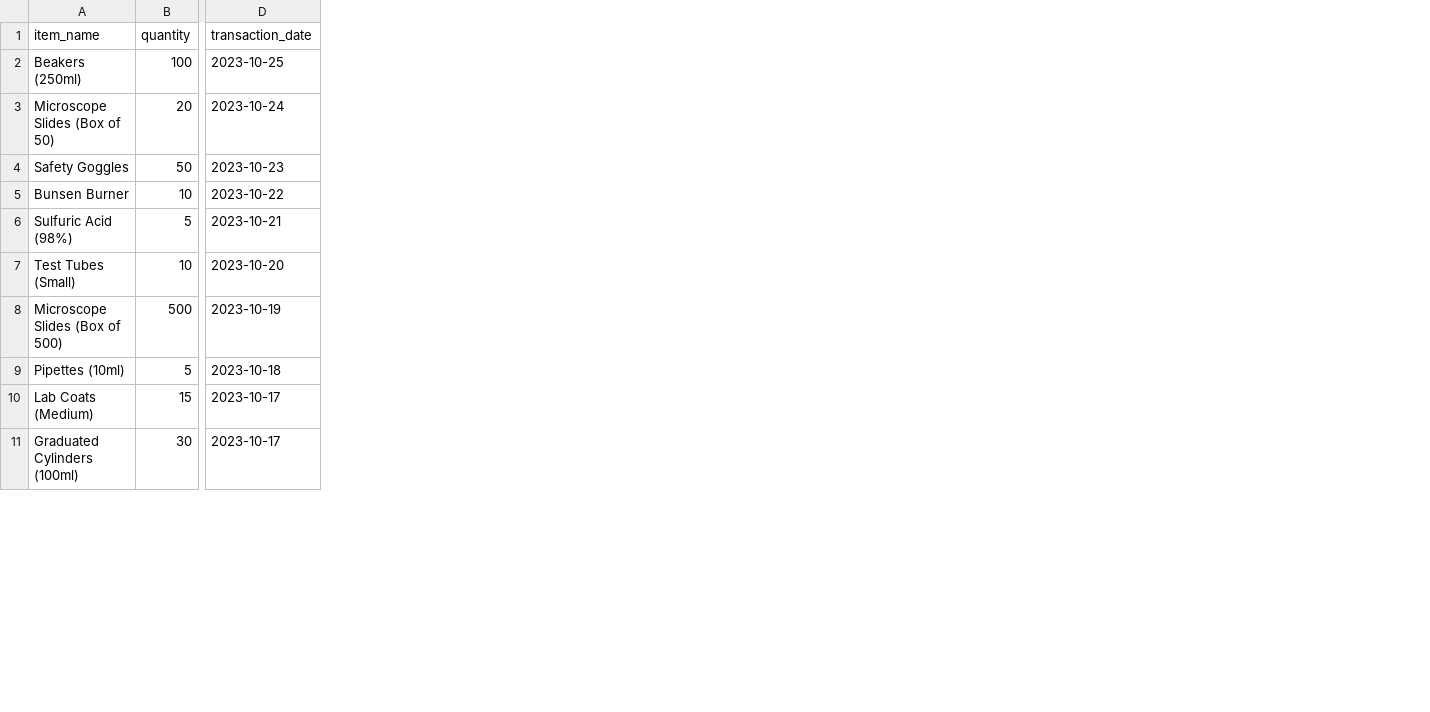
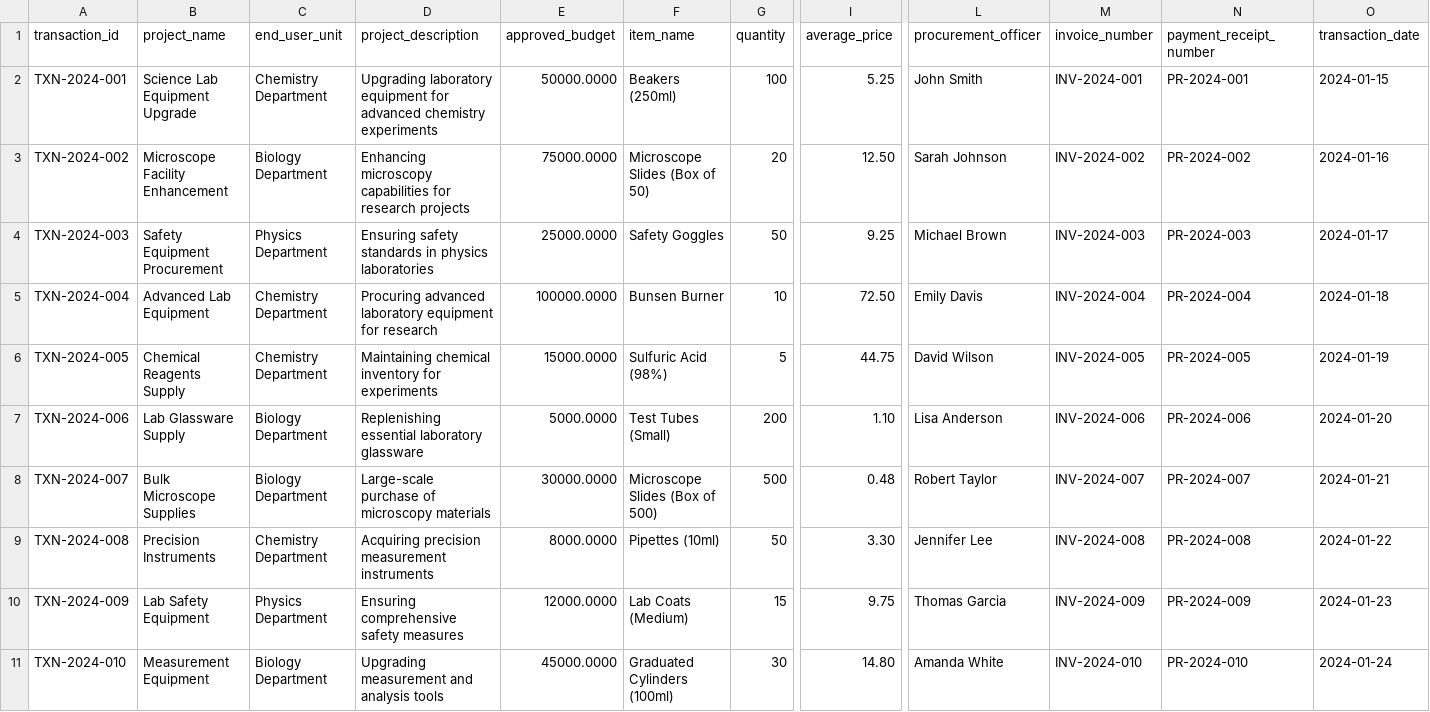
Before and after one commit to gabegtrrz/WatchdogAI, a CSV file: test_files/mock_csvs/mock_csv_1_correct.csv, drawn as a sheet; only a part is shown, gaps mark what is left out; removed rows and columns are numbered as before the commit, all else as after; the diff names each change by its address in the sheet, - before the commit and + after, or states it on an @@ line.

Commit message:
Critical: updated tx management services according to changes in model. Updated mock csvs to refect changes

```diff
--- a/test_files/mock_csvs/mock_csv_1_correct.csv
+++ b/test_files/mock_csvs/mock_csv_1_correct.csv
+column A (transaction_id), rows 2-11: TXN-2024-001 | TXN-2024-002 | TXN-2024-003 | TXN-2024-004 | TXN-2024-005 | TXN-2024-006 | TXN-2024-007 | TXN-2024-008 | TXN-2024-009 | TXN-2024-010
+column B (project_name), rows 2-11: Science Lab Equipment Upgrade | Microscope Facility Enhancement | Safety Equipment Procurement | Advanced Lab Equipment | Chemical Reagents Supply | Lab Glassware Supply | Bulk Microscope Supplies | Precision Instruments | Lab Safety Equipment | Measurement Equipment
+column C (end_user_unit), rows 2-11: Chemistry Department | Biology Department | Physics Department | Chemistry Department | Chemistry Department | Biology Department | Biology Department | Chemistry Department | Physics Department | Biology Department
+column D (project_description), rows 2-11: Upgrading laboratory equipment for advanced chemistry experiments | Enhancing microscopy capabilities for research projects | Ensuring safety standards in physics laboratories | Procuring advanced laboratory equipment for research | Maintaining chemical inventory for experiments | Replenishing essential laboratory glassware | Large-scale purchase of microscopy materials | Acquiring precision measurement instruments | Ensuring comprehensive safety measures | Upgrading measurement and analysis tools
+column E (approved_budget), rows 2-11: 50000.0000 | 75000.0000 | 25000.0000 | 100000.0000 | 15000.0000 | 5000.0000 | 30000.0000 | 8000.0000 | 12000.0000 | 45000.0000
-column D (transaction_date), rows 2-11: 2023-10-25 | 2023-10-24 | 2023-10-23 | 2023-10-22 | 2023-10-21 | 2023-10-20 | 2023-10-19 | 2023-10-18 | 2023-10-17 | 2023-10-17
+column I (average_price), rows 2-11: 5.25 | 12.50 | 9.25 | 72.50 | 44.75 | 1.10 | 0.48 | 3.30 | 9.75 | 14.80
+column L (procurement_officer), rows 2-11: John Smith | Sarah Johnson | Michael Brown | Emily Davis | David Wilson | Lisa Anderson | Robert Taylor | Jennifer Lee | Thomas Garcia | Amanda White
+column M (invoice_number), rows 2-11: INV-2024-001 | INV-2024-002 | INV-2024-003 | INV-2024-004 | INV-2024-005 | INV-2024-006 | INV-2024-007 | INV-2024-008 | INV-2024-009 | INV-2024-010
+column N (payment_receipt_number), rows 2-11: PR-2024-001 | PR-2024-002 | PR-2024-003 | PR-2024-004 | PR-2024-005 | PR-2024-006 | PR-2024-007 | PR-2024-008 | PR-2024-009 | PR-2024-010
+column O (transaction_date), rows 2-11: 2024-01-15 | 2024-01-16 | 2024-01-17 | 2024-01-18 | 2024-01-19 | 2024-01-20 | 2024-01-21 | 2024-01-22 | 2024-01-23 | 2024-01-24
-G7 (quantity): 10
+G7 (quantity): 200
-G9 (quantity): 5
+G9 (quantity): 50
```
Also changed, not shown: test_files/mock_csvs/mock_csv_1_erroneous.csv, 2 other files.
